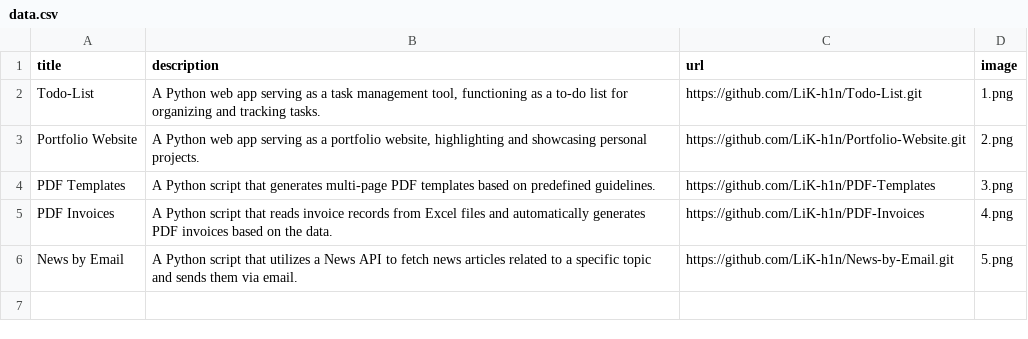
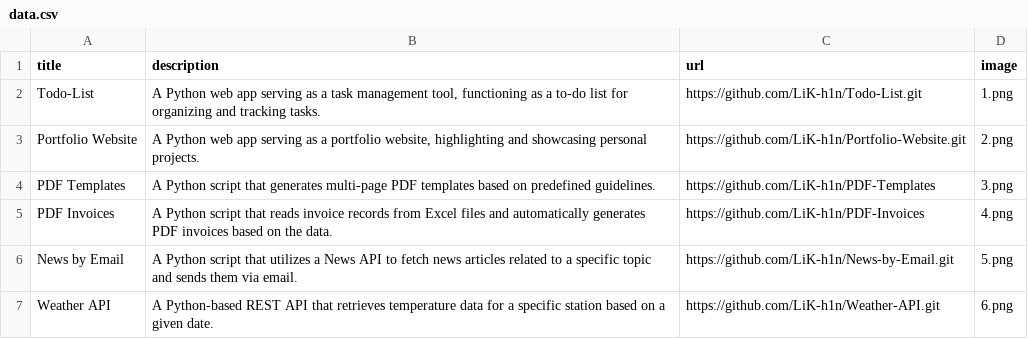
Before and after one commit to LiK-h1n/Portfolio-Website, a CSV file: data.csv, drawn as a sheet.

Commit message:
Added Weather API project

```diff
--- a/data.csv
+++ b/data.csv
@@ -6 +6,2 @@ PDF Invoices;A Python script that reads invoice records from Excel files and aut
 News by Email;A Python script that utilizes a News API to fetch news articles related to a specific topic and sends them via email.;https://github.com/LiK-h1n/News-by-Email.git;5.png
+Weather API;A Python-based REST API that retrieves temperature data for a specific station based on a given date.;https://github.com/LiK-h1n/Weather-API.git;6.png
```
Also changed, not shown: 1 other file.
